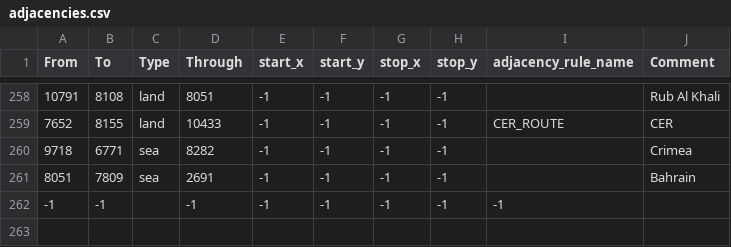
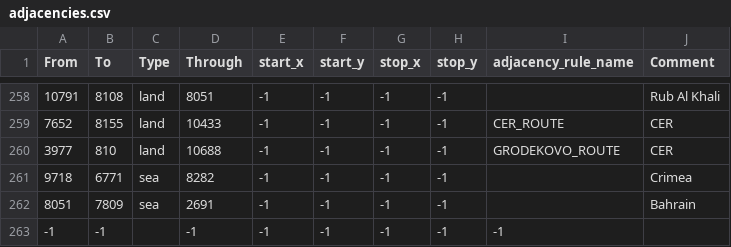
Before and after one commit to SilentEnforcer/tgwr-mod, a CSV file: map/adjacencies.csv, drawn as a sheet; only a part is shown, gaps mark what is left out; the diff names each change by its address in the sheet, - before the commit and + after, or states it on an @@ line.

```diff
--- a/map/adjacencies.csv
+++ b/map/adjacencies.csv
+row 260: 3977 | 810 | land | 10688 | -1 | -1 | -1 | -1 | GRODEKOVO_ROUTE | CER
```
Also changed, not shown: map/definition.csv, 22 other files.
